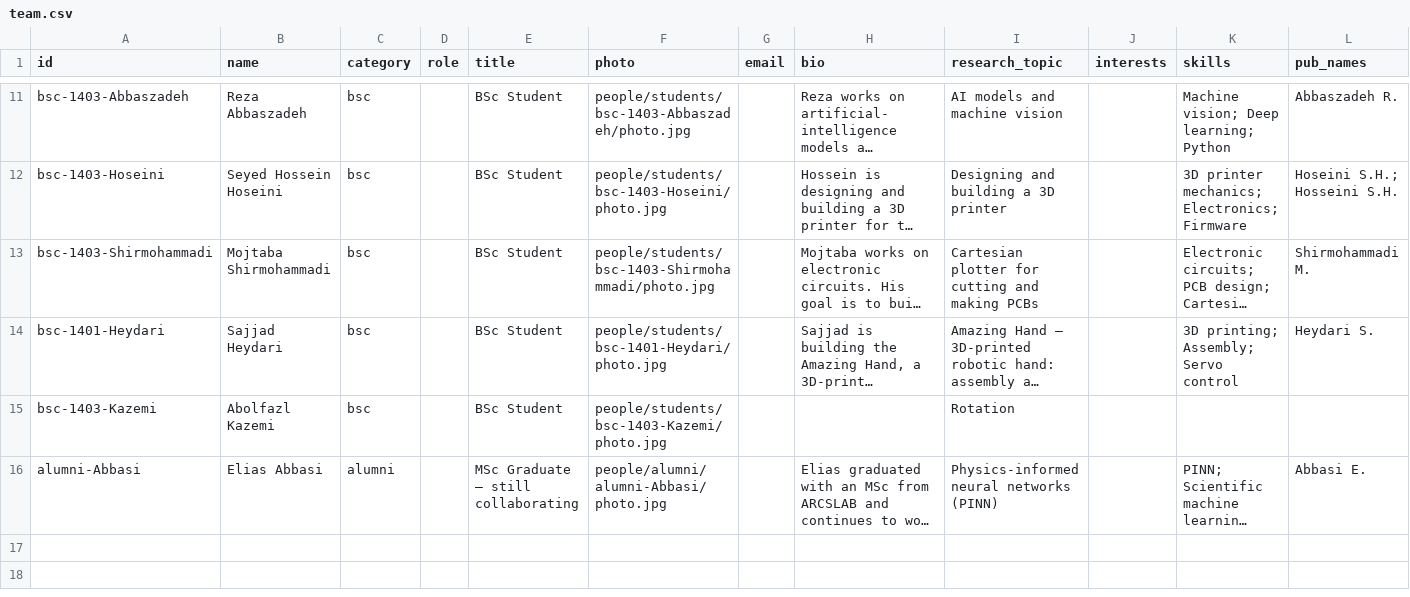
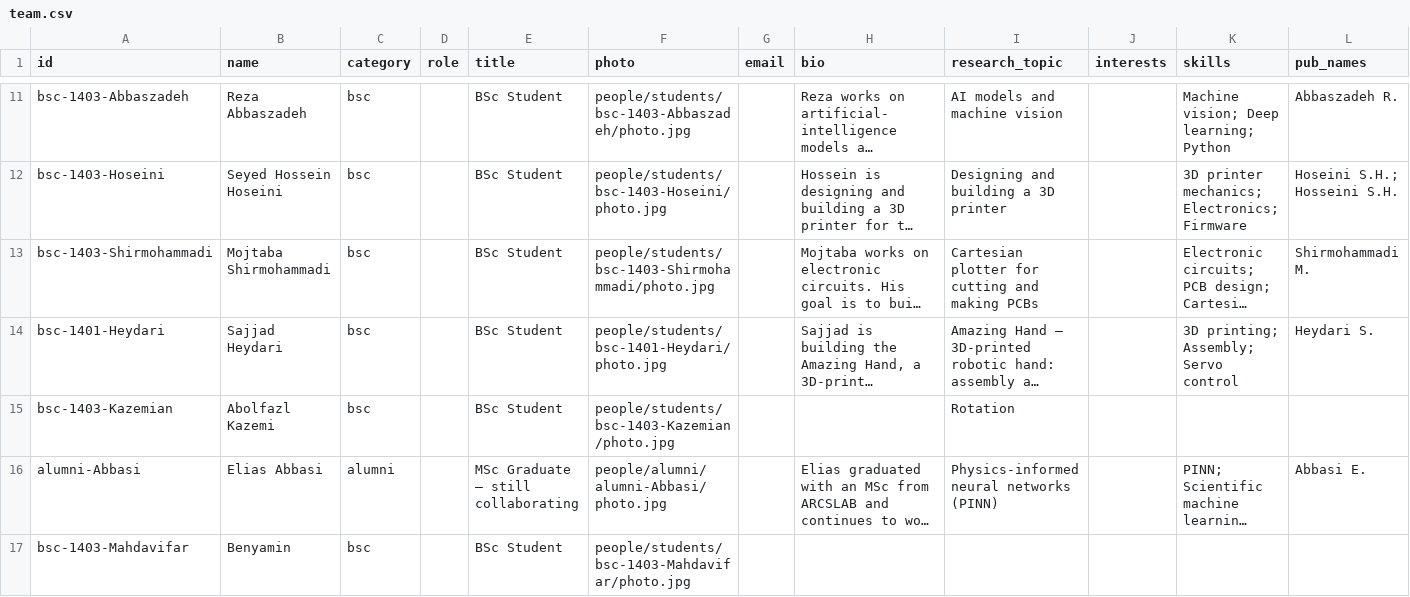
Before and after one commit to goharimanesh/arcslab, a CSV file: data/team.csv, drawn as a sheet; only a part is shown, gaps mark what is left out; long unchanged cells end in …; rows hold the shown columns only; the diff names each change by its address in the sheet, - before the commit and + after, or states it on an @@ line.

```diff
--- a/data/team.csv
+++ b/data/team.csv
-A15 (id): bsc-1403-Kazemi
+A15 (id): bsc-1403-Kazemian
-F15 (photo): people/students/bsc-1403-Kazemi/photo.jpg
+F15 (photo): people/students/bsc-1403-Kazemian/photo.jpg
+row 17: bsc-1403-Mahdavifar | Benyamin | bsc |  | BSc Student | people/students/bsc-1403-Mahdavifar/photo.jpg
```
Also changed, not shown: data/courses.csv, 7 other files.
